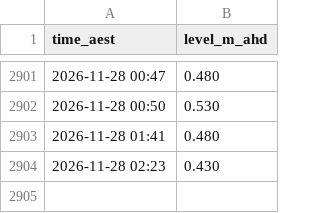
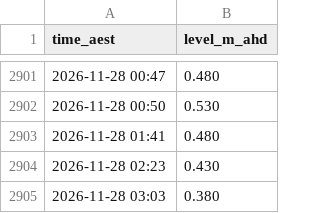
Before and after one commit to JonathanAgronica/fishing-apps, a CSV file: data/539135_hillsrd.csv, drawn as a sheet; only a part is shown, gaps mark what is left out.

```diff
--- a/data/539135_hillsrd.csv
+++ b/data/539135_hillsrd.csv
@@ -2904 +2904,2 @@ time_aest,level_m_ahd
 2026-11-28 02:23,0.430
+2026-11-28 03:03,0.380
```
Also changed, not shown: data/039267_essendean.csv, data/051011A_bundaberg.csv, 2 other files.
